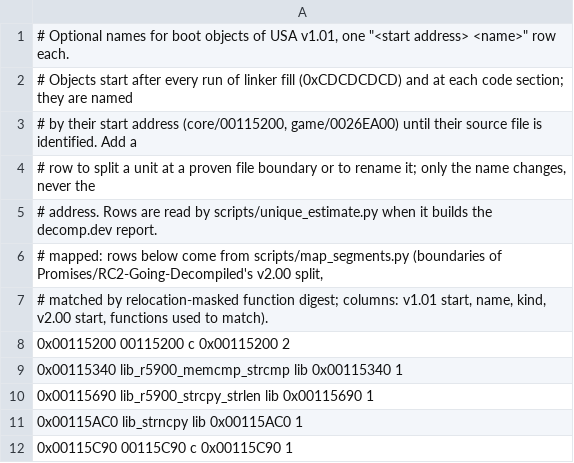
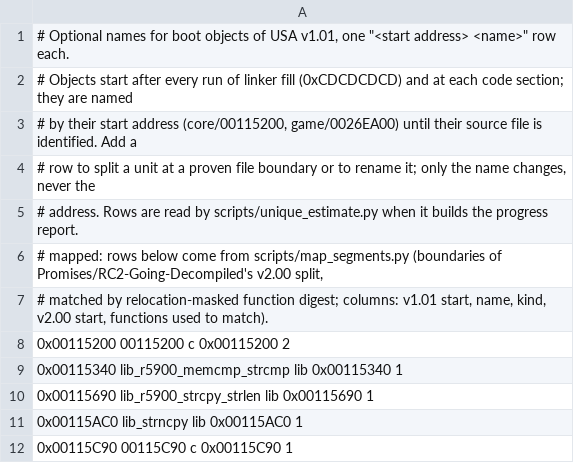
Before and after one commit to Clank700/rac2-decomp, a TSV file: config/datamine/ntsc-u-boot.tsv, drawn as a sheet; only a part is shown.

```diff
--- a/config/datamine/ntsc-u-boot.tsv
+++ b/config/datamine/ntsc-u-boot.tsv
@@ -4,3 +4,3 @@
 # row to split a unit at a proven file boundary or to rename it; only the name changes, never the
-# address. Rows are read by scripts/unique_estimate.py when it builds the decomp.dev report.
+# address. Rows are read by scripts/unique_estimate.py when it builds the progress report.
 # mapped: rows below come from scripts/map_segments.py (boundaries of Promises/RC2-Going-Decompiled's v2.00 split,
```
Also changed, not shown: 2 other files.
